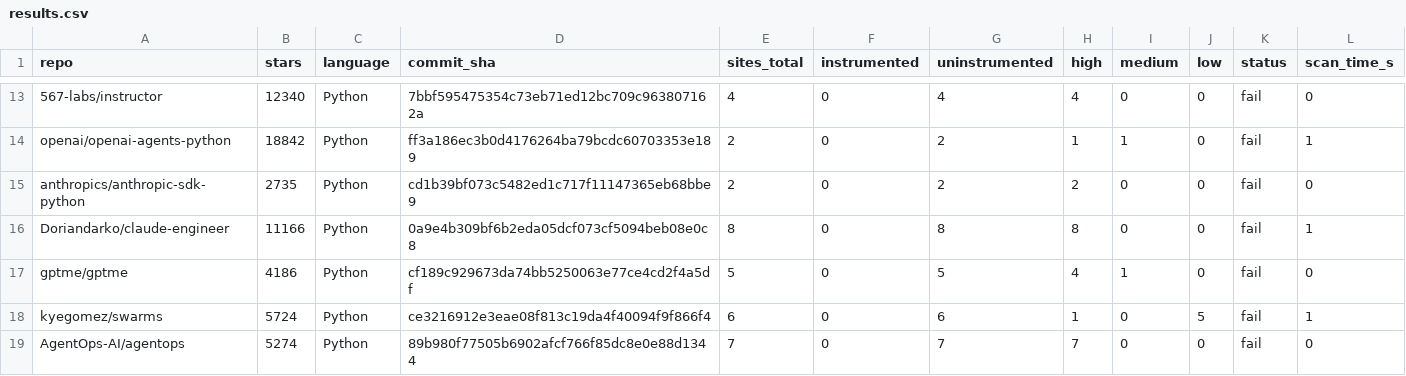
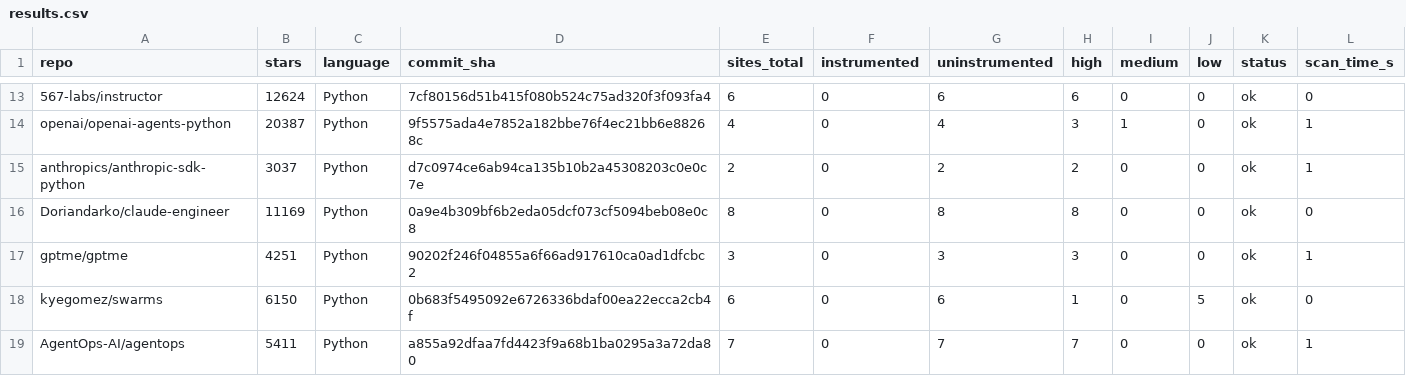
Before and after one commit to Haserjian/assay, a CSV file: scripts/scan_study/results/results.csv, drawn as a sheet; only a part is shown, gaps mark what is left out; the diff covers the shown part only; the diff names each change by its address in the sheet, - before the commit and + after, or states it on an @@ line.

```diff
--- a/scripts/scan_study/results/results.csv
+++ b/scripts/scan_study/results/results.csv
-B13 (stars): 12340
+B13 (stars): 12624
-D13 (commit_sha): 7bbf595475354c73eb71ed12bc709c963807162a
+D13 (commit_sha): 7cf80156d51b415f080b524c75ad320f3f093fa4
-E13 (sites_total): 4
+E13 (sites_total): 6
-G13 (uninstrumented): 4
+G13 (uninstrumented): 6
-H13 (high): 4
+H13 (high): 6
-K13:K19 (status): fail
+K13:K19 (status): ok
-B14 (stars): 18842
+B14 (stars): 20387
-D14 (commit_sha): ff3a186ec3b0d4176264ba79bcdc60703353e189
+D14 (commit_sha): 9f5575ada4e7852a182bbe76f4ec21bb6e88268c
-E14 (sites_total): 2
+E14 (sites_total): 4
-G14 (uninstrumented): 2
+G14 (uninstrumented): 4
-H14 (high): 1
+H14 (high): 3
-B15 (stars): 2735
+B15 (stars): 3037
-D15 (commit_sha): cd1b39bf073c5482ed1c717f11147365eb68bbe9
+D15 (commit_sha): d7c0974ce6ab94ca135b10b2a45308203c0e0c7e
-L15 (scan_time_s): 0
+L15 (scan_time_s): 1
-B16 (stars): 11166
+B16 (stars): 11169
-L16 (scan_time_s): 1
+L16 (scan_time_s): 0
-B17 (stars): 4186
+B17 (stars): 4251
-D17 (commit_sha): cf189c929673da74bb5250063e77ce4cd2f4a5df
+D17 (commit_sha): 90202f246f04855a6f66ad917610ca0ad1dfcbc2
-E17 (sites_total): 5
+E17 (sites_total): 3
-G17 (uninstrumented): 5
+G17 (uninstrumented): 3
-H17 (high): 4
+H17 (high): 3
-I17 (medium): 1
+I17 (medium): 0
-L17 (scan_time_s): 0
+L17 (scan_time_s): 1
-B18 (stars): 5724
+B18 (stars): 6150
-D18 (commit_sha): ce3216912e3eae08f813c19da4f40094f9f866f4
+D18 (commit_sha): 0b683f5495092e6726336bdaf00ea22ecca2cb4f
-L18 (scan_time_s): 1
+L18 (scan_time_s): 0
-B19 (stars): 5274
+B19 (stars): 5411
-D19 (commit_sha): 89b980f77505b6902afcf766f85dc8e0e88d1344
+D19 (commit_sha): a855a92dfaa7fd4423f9a68b1ba0295a3a72da80
-L19 (scan_time_s): 0
+L19 (scan_time_s): 1
```
Also changed, not shown: 105 edited cells elsewhere in this file, 37 other files.
